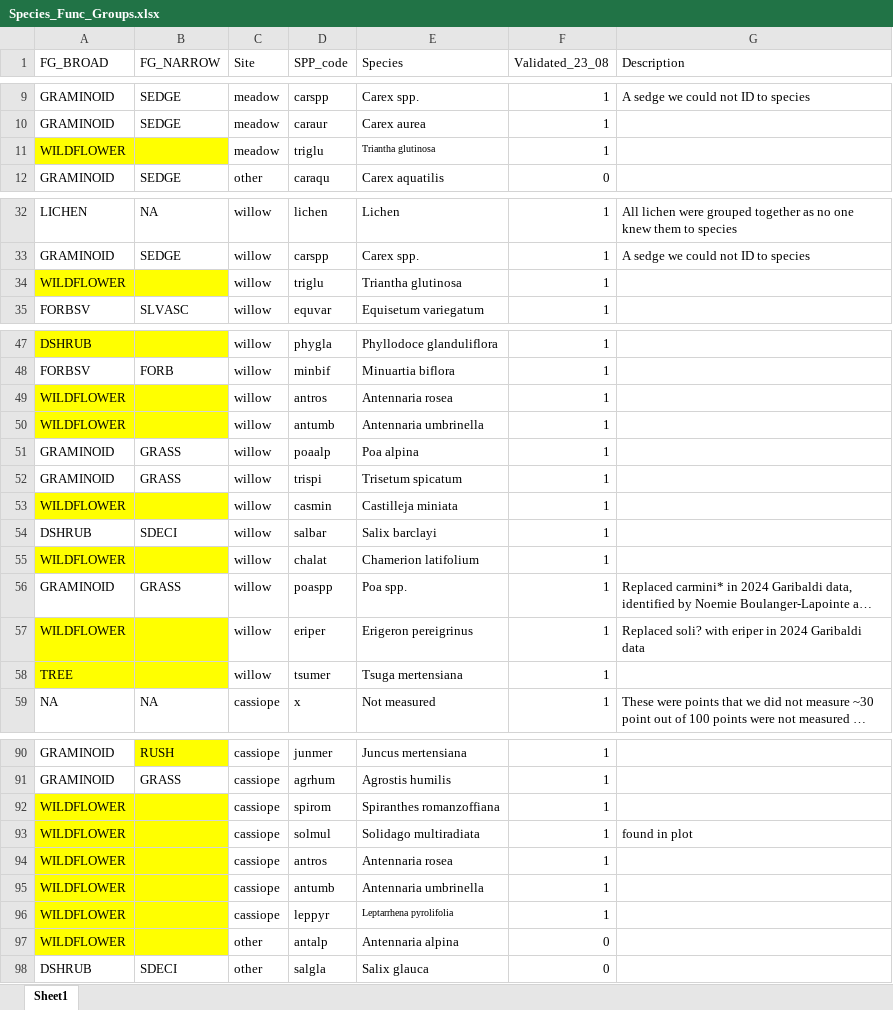
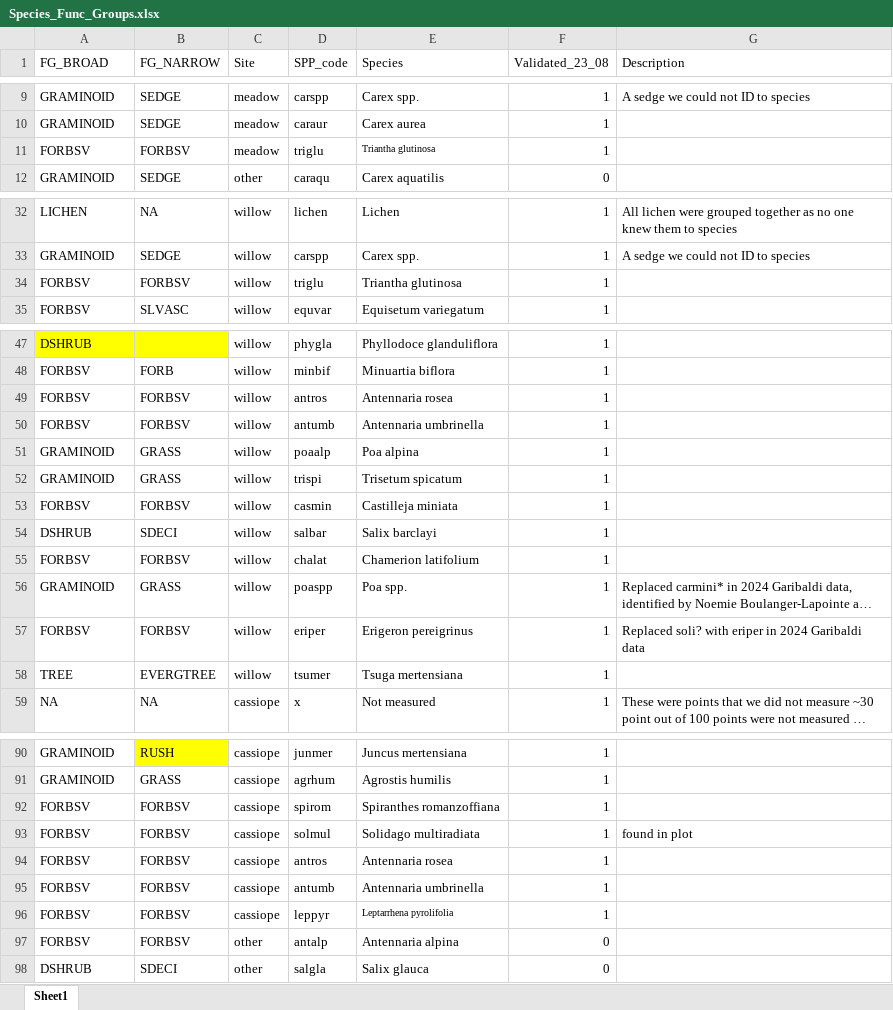
Before and after one commit to Socio-Ecological-Landscapes-Lab/Garibaldi_Analysis, an Excel workbook: Species_Func_Groups.xlsx, sheet Sheet1, drawn as a sheet; only a part is shown, gaps mark what is left out; long unchanged cells end in …; values as stored, in another font and other column widths than the file's, no borders; the diff covers the shown part only; the diff names each change by its address in the sheet, - before the commit and + after, or states it on an @@ line.

Commit message:
Update Species_Func_Groups

```diff
--- a/Species_Func_Groups.xlsx (sheet Sheet1)
+++ b/Species_Func_Groups.xlsx (sheet Sheet1)
-A11 (FG_BROAD): WILDFLOWER
+A11 (FG_BROAD): FORBSV
-A11:B11 fill: #FFFF00
+A11:B11 fill: none
-B11 (FG_NARROW): (empty)
+B11 (FG_NARROW): FORBSV
-A34 (FG_BROAD): WILDFLOWER
+A34 (FG_BROAD): FORBSV
-A34:B34 fill: #FFFF00
+A34:B34 fill: none
-B34 (FG_NARROW): (empty)
+B34 (FG_NARROW): FORBSV
-A49:A50 (FG_BROAD): WILDFLOWER
+A49:A50 (FG_BROAD): FORBSV
-A49:B50 fill: #FFFF00
+A49:B50 fill: none
-B49:B50 (FG_NARROW): (empty)
+B49:B50 (FG_NARROW): FORBSV
-A53 (FG_BROAD): WILDFLOWER
+A53 (FG_BROAD): FORBSV
-A53:B53 fill: #FFFF00
+A53:B53 fill: none
-B53 (FG_NARROW): (empty)
+B53 (FG_NARROW): FORBSV
-A55 (FG_BROAD): WILDFLOWER
+A55 (FG_BROAD): FORBSV
-A55:B55 fill: #FFFF00
+A55:B55 fill: none
-B55 (FG_NARROW): (empty)
+B55 (FG_NARROW): FORBSV
-A57 (FG_BROAD): WILDFLOWER
+A57 (FG_BROAD): FORBSV
-A57:B58 fill: #FFFF00
+A57:B58 fill: none
-B57 (FG_NARROW): (empty)
+B57 (FG_NARROW): FORBSV
-B58 (FG_NARROW): (empty)
+B58 (FG_NARROW): EVERGTREE
-A92:A97 (FG_BROAD): WILDFLOWER
+A92:A97 (FG_BROAD): FORBSV
-A92:B97 fill: #FFFF00
+A92:B97 fill: none
-B92:B97 (FG_NARROW): (empty)
+B92:B97 (FG_NARROW): FORBSV
```
Also changed, not shown: 20 edited cells and cell formats elsewhere in this sheet.
